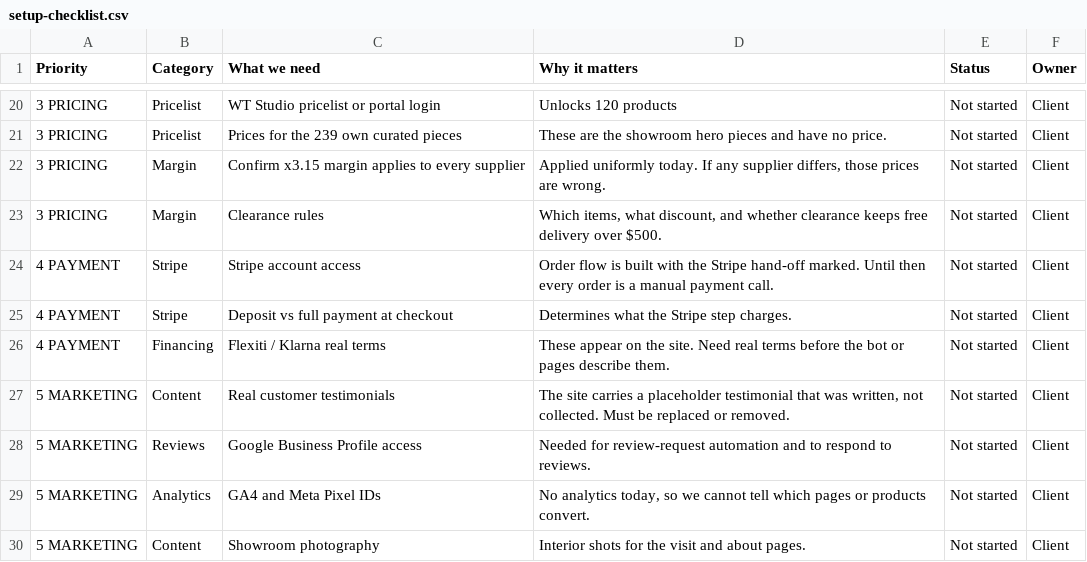
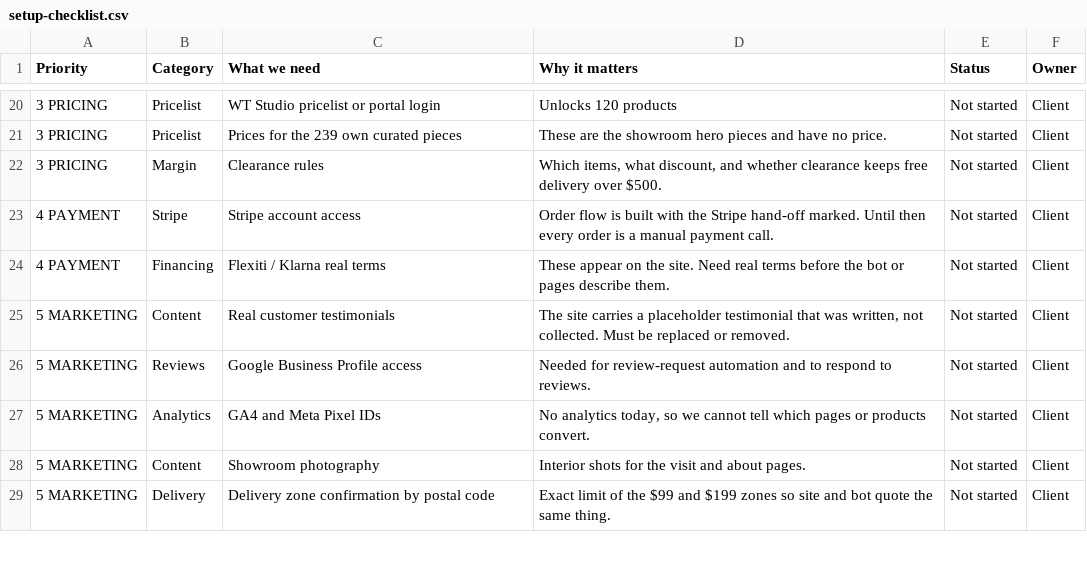
Before and after one commit to maisoninfuze-star/demo-oasis, a CSV file: data/export/setup-checklist.csv, drawn as a sheet; only a part is shown, gaps mark what is left out; the shorter side is filled out with more unchanged rows; the diff names each change by its address in the sheet, - before the commit and + after, or states it on an @@ line.

```diff
--- a/data/export/setup-checklist.csv
+++ b/data/export/setup-checklist.csv
-row 22: 3 PRICING | Margin | Confirm x3.15 margin applies to every supplier | Applied uniformly today. If any supplier differs, those prices are wrong. | Not started | Client
-row 25: 4 PAYMENT | Stripe | Deposit vs full payment at checkout | Determines what the Stripe step charges. | Not started | Client
```
